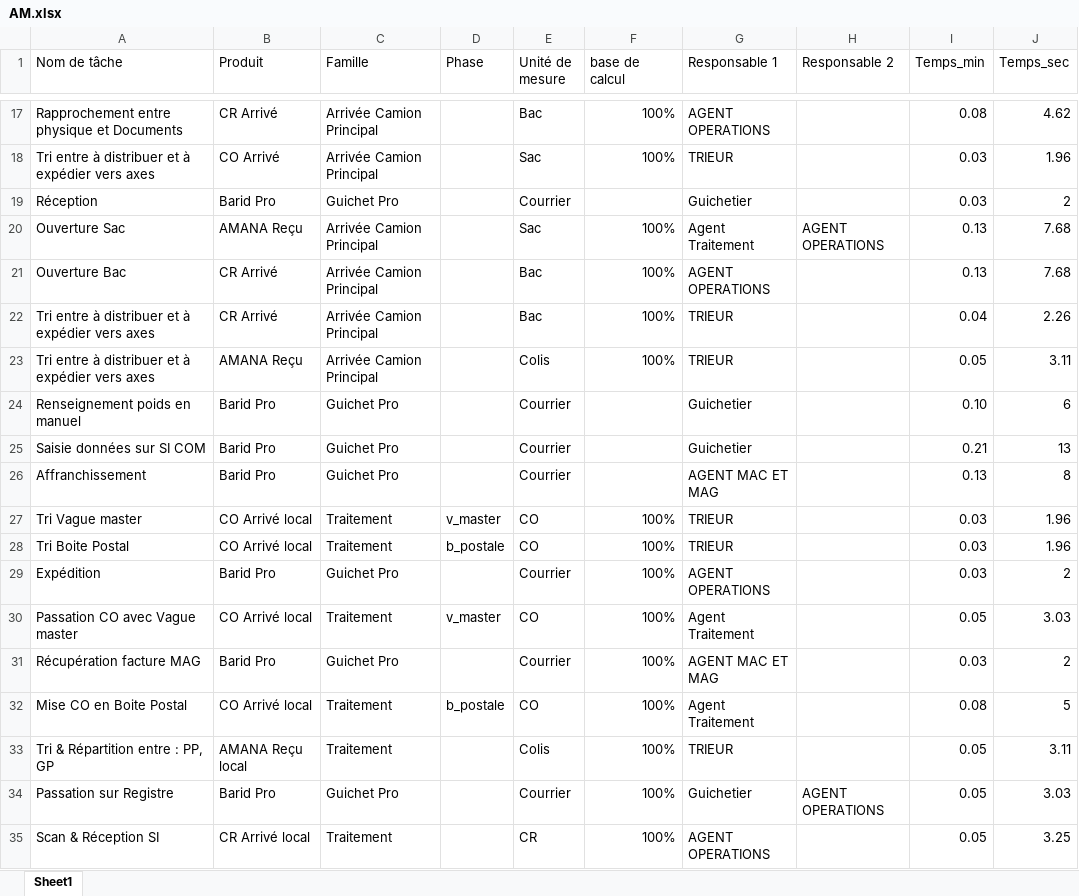
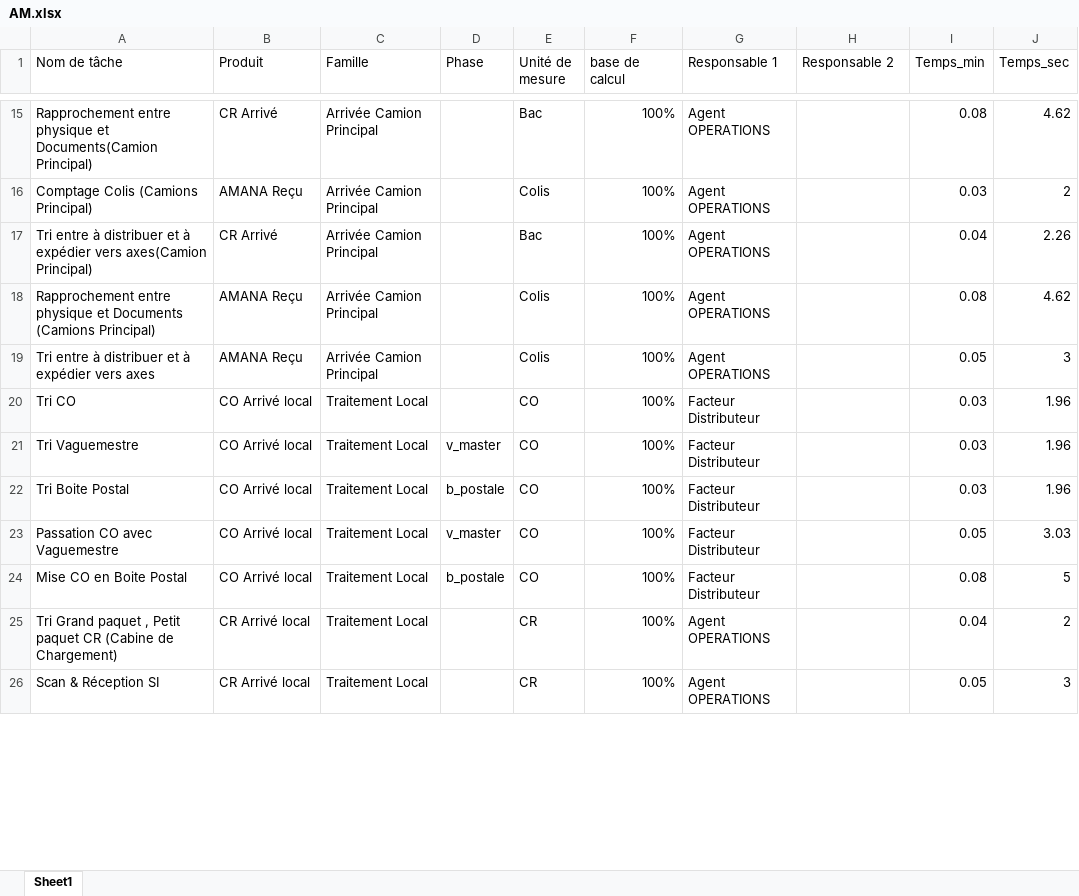
Before and after one commit to AsmaeELHAMMOUCH/Tawazoon-V3, an Excel workbook: backend/app/resources/typologies/AM.xlsx, sheet Sheet1, drawn as a sheet; only a part is shown, gaps mark what is left out; values as stored, in another font and other column widths than the file's, no cell formats; removed rows and columns are numbered as before the commit, all else as after; the diff covers the shown part only; the diff names each change by its address in the sheet, - before the commit and + after, or states it on an @@ line.

```diff
--- a/backend/app/resources/typologies/AM.xlsx (sheet Sheet1)
+++ b/backend/app/resources/typologies/AM.xlsx (sheet Sheet1)
-A15 (Nom de tâche): …physique et Documents
+A15 (Nom de tâche): …physique et Documents(Camion Principal)
-G15 (Responsable 1): AGENT OPERATIONS
+G15 (Responsable 1): Agent OPERATIONS
-row 18: Tri entre à distribuer et à expédier vers axes | CO Arrivé | Arrivée Camion Principal |  | Sac | 100% | TRIEUR |  | 0.03 | 1.96
-row 19: Réception | Barid Pro | Guichet Pro |  | Courrier |  | Guichetier |  | 0.03 | 2
-row 20: Ouverture Sac | AMANA Reçu | Arrivée Camion Principal |  | Sac | 100% | Agent Traitement | AGENT OPERATIONS | 0.13 | 7.68
-row 21: Ouverture Bac | CR Arrivé | Arrivée Camion Principal |  | Bac | 100% | AGENT OPERATIONS |  | 0.13 | 7.68
+row 16: Comptage Colis (Camions Principal) | AMANA Reçu | Arrivée Camion Principal |  | Colis | 100% | Agent OPERATIONS |  | 0.03 | 2
-A17 (Nom de tâche): …expédier vers axes
+A17 (Nom de tâche): …expédier vers axes(Camion Principal)
-G17 (Responsable 1): TRIEUR
+G17 (Responsable 1): Agent OPERATIONS
+row 18: Rapprochement entre physique et Documents (Camions Principal) | AMANA Reçu | Arrivée Camion Principal |  | Colis | 100% | Agent OPERATIONS |  | 0.08 | 4.62
-G19 (Responsable 1): TRIEUR
+G19 (Responsable 1): Agent OPERATIONS
-J19 (Temps_sec): 3.11
+J19 (Temps_sec): 3
-row 24: Renseignement poids en manuel | Barid Pro | Guichet Pro |  | Courrier |  | Guichetier |  | 0.10 | 6
-row 25: Saisie données sur SI COM | Barid Pro | Guichet Pro |  | Courrier |  | Guichetier |  | 0.21 | 13
-row 26: Affranchissement | Barid Pro | Guichet Pro |  | Courrier |  | AGENT MAC ET MAG |  | 0.13 | 8
+row 20: Tri CO | CO Arrivé local | Traitement Local |  | CO | 100% | Facteur Distributeur |  | 0.03 | 1.96
-A21 (Nom de tâche): Tri Vague master
+A21 (Nom de tâche): Tri Vaguemestre
-C21:C22 (Famille): Traitement
+C21:C22 (Famille): Traitement Local
-G21:G22 (Responsable 1): TRIEUR
+G21:G22 (Responsable 1): Facteur Distributeur
-row 29: Expédition | Barid Pro | Guichet Pro |  | Courrier | 100% | AGENT OPERATIONS |  | 0.03 | 2
-A23 (Nom de tâche): Passation CO avec Vague master
+A23 (Nom de tâche): Passation CO avec Vaguemestre
-C23 (Famille): Traitement
+C23 (Famille): Traitement Local
-G23 (Responsable 1): Agent Traitement
+G23 (Responsable 1): Facteur Distributeur
-row 31: Récupération facture MAG | Barid Pro | Guichet Pro |  | Courrier | 100% | AGENT MAC ET MAG |  | 0.03 | 2
-C24 (Famille): Traitement
+C24 (Famille): Traitement Local
-G24 (Responsable 1): Agent Traitement
+G24 (Responsable 1): Facteur Distributeur
-row 33: Tri & Répartition entre : PP, GP | AMANA Reçu local | Traitement |  | Colis | 100% | TRIEUR |  | 0.05 | 3.11
-row 34: Passation sur Registre | Barid Pro | Guichet Pro |  | Courrier | 100% | Guichetier | AGENT OPERATIONS | 0.05 | 3.03
+row 25: Tri Grand paquet , Petit paquet CR (Cabine de Chargement) | CR Arrivé local | Traitement Local |  | CR | 100% | Agent OPERATIONS |  | 0.04 | 2
-C26 (Famille): Traitement
+C26 (Famille): Traitement Local
-G26 (Responsable 1): AGENT OPERATIONS
+G26 (Responsable 1): Agent OPERATIONS
-J26 (Temps_sec): 3.25
+J26 (Temps_sec): 3
```
Also changed, not shown: 48 added rows, 54 removed rows and 92 edited cells elsewhere in this sheet, cell formats, backend/app/resources/typologies/CCC.xlsx, backend/app/resources/typologies/CD.xlsx, 22 other files.
